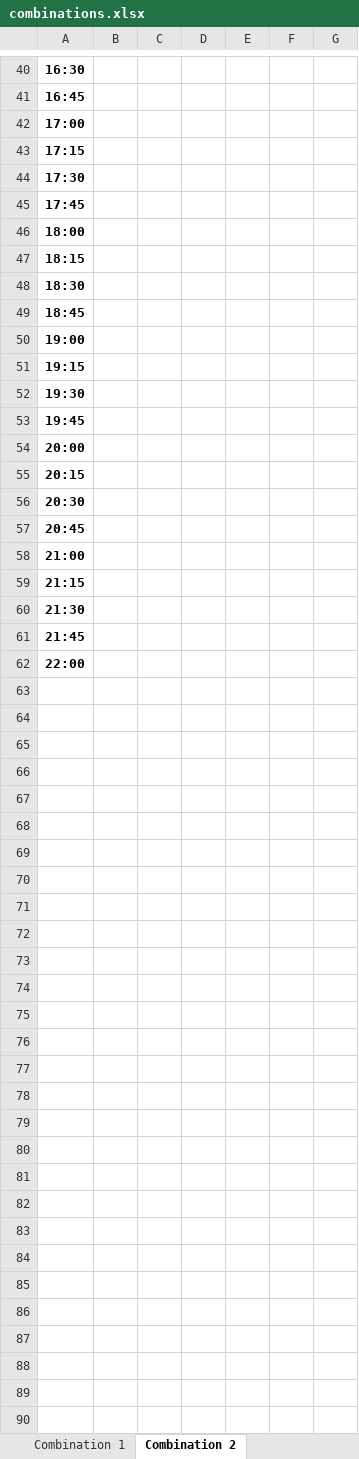
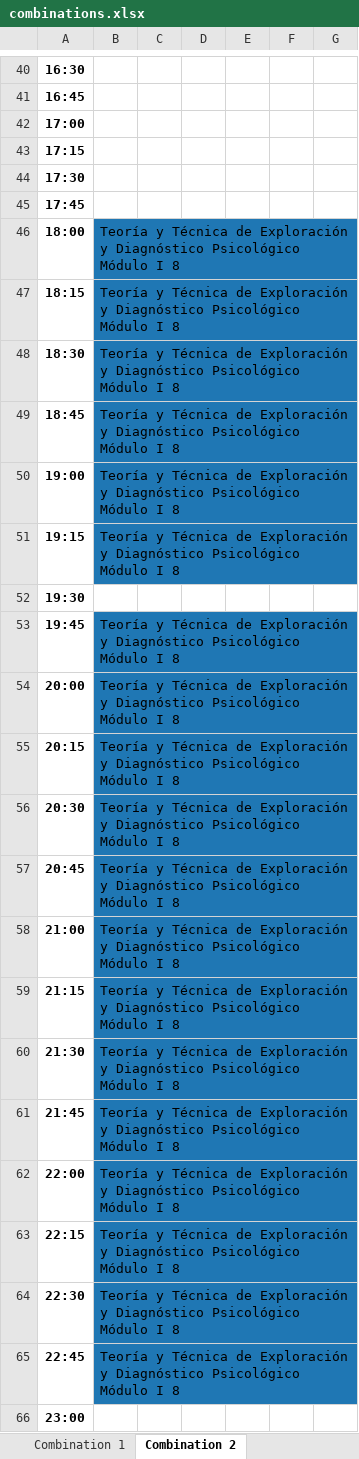
Before and after one commit to gonzagrau/Combinador-PSICO-UBA, an Excel workbook: combinations.xlsx, sheet Combination 2, drawn as a sheet; only a part is shown, gaps mark what is left out; values as stored, in another font and other column widths than the file's, no borders; ↵ is a line break in a cell; the diff covers the shown part only; the diff names each change by its address in the sheet, - before the commit and + after, or states it on an @@ line.

```diff
--- a/combinations.xlsx (sheet Combination 2)
+++ b/combinations.xlsx (sheet Combination 2)
-B46:B51: (empty)
+B46:B51: Teoría y Técnica de Exploración ↵ y Diagnóstico Psicológico Módulo I 8
-B46:B51 fill: none
+B46:B51 fill: #1F77B4
-B53:B62: (empty)
+B53:B62: Teoría y Técnica de Exploración ↵ y Diagnóstico Psicológico Módulo I 8
-B53:B62 fill: none
+B53:B62 fill: #1F77B4
+row 63: 22:15 | Teoría y Técnica de Exploración ↵ y Diagnóstico Psicológico Módulo I 8
+row 64: 22:30 | Teoría y Técnica de Exploración ↵ y Diagnóstico Psicológico Módulo I 8
+row 65: 22:45 | Teoría y Técnica de Exploración ↵ y Diagnóstico Psicológico Módulo I 8
+row 66: 23:00
```
Also changed, not shown: 19 edited cells and cell formats elsewhere in this sheet, sheet Combination 1, 4 other files.
